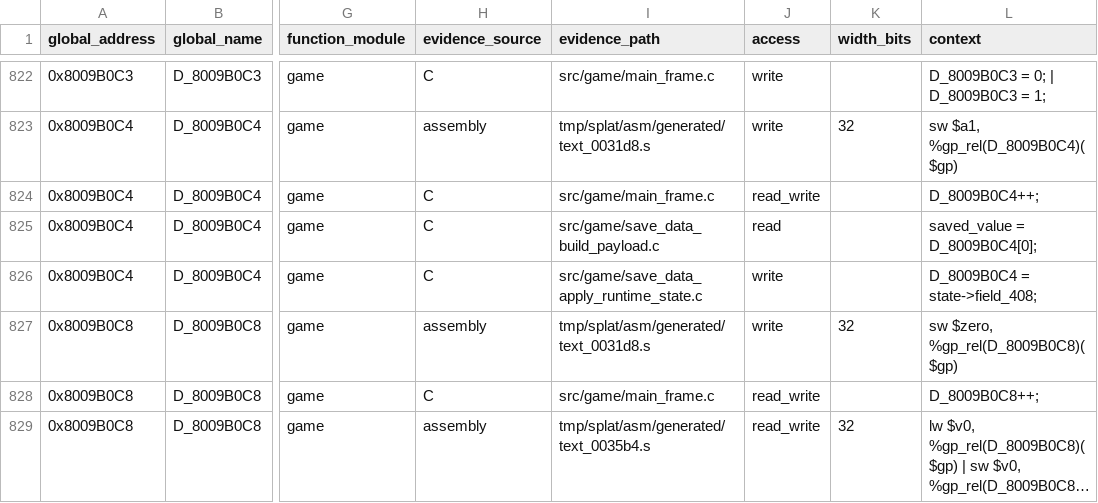
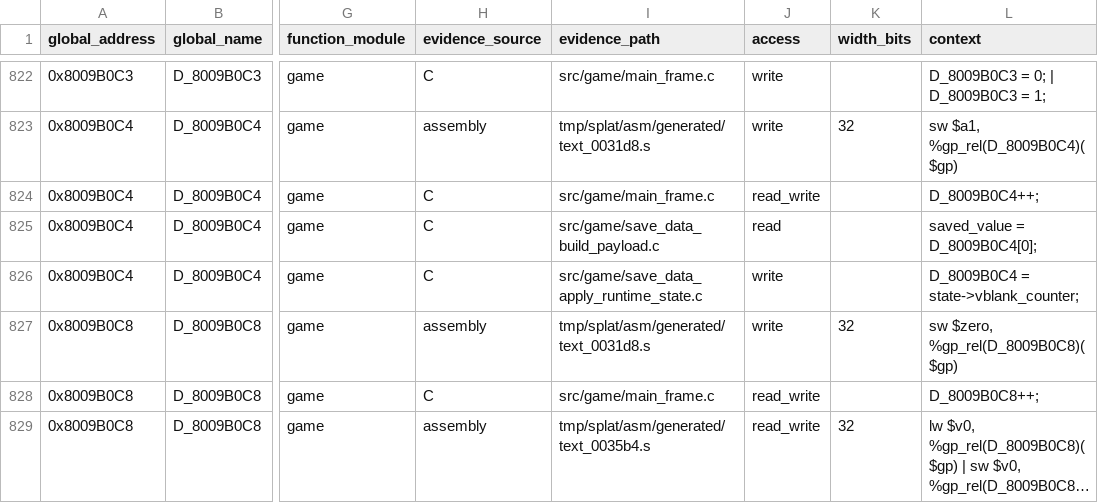
Before and after one commit to Unchiga/memories-decomp, a CSV file: notes/global-usage.csv, drawn as a sheet; only a part is shown, gaps mark what is left out; long unchanged cells end in …; the diff covers the shown part only; the diff names each change by its address in the sheet, - before the commit and + after, or states it on an @@ line.

```diff
--- a/notes/global-usage.csv
+++ b/notes/global-usage.csv
-L826 (context): D_8009B0C4 = state->field_408;
+L826 (context): D_8009B0C4 = state->vblank_counter;
```
Also changed, not shown: 16 edited cells elsewhere in this file, 3 other files.
